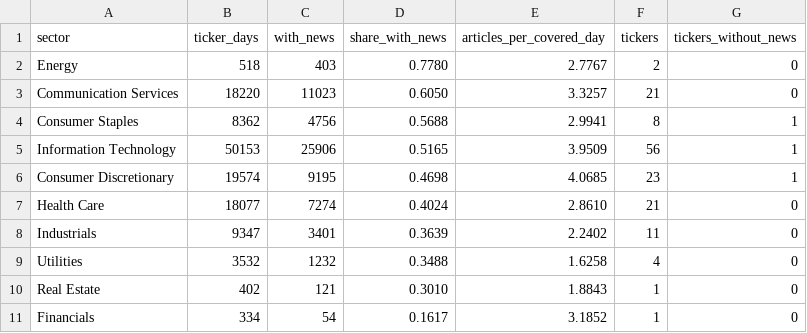
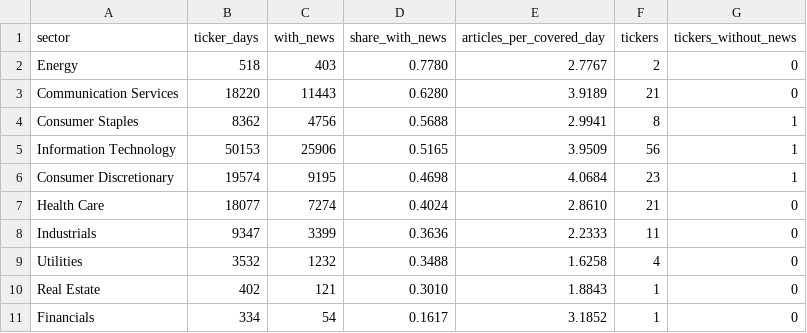
Before and after one commit to b0nusshyn/nasdaq100-news-graph, a CSV file: results/tables/news_coverage_by_sector.csv, drawn as a sheet.

```diff
--- a/results/tables/news_coverage_by_sector.csv
+++ b/results/tables/news_coverage_by_sector.csv
@@ -2,8 +2,8 @@ sector,ticker_days,with_news,share_with_news,articles_per_covered_day,tickers,ti
 Energy,518,403,0.7780,2.7767,2,0
-Communication Services,18220,11023,0.6050,3.3257,21,0
+Communication Services,18220,11443,0.6280,3.9189,21,0
 Consumer Staples,8362,4756,0.5688,2.9941,8,1
 Information Technology,50153,25906,0.5165,3.9509,56,1
-Consumer Discretionary,19574,9195,0.4698,4.0685,23,1
+Consumer Discretionary,19574,9195,0.4698,4.0684,23,1
 Health Care,18077,7274,0.4024,2.8610,21,0
-Industrials,9347,3401,0.3639,2.2402,11,0
+Industrials,9347,3399,0.3636,2.2333,11,0
 Utilities,3532,1232,0.3488,1.6258,4,0
```
Also changed, not shown: results/tables/news_coverage_by_year.csv, results/tables/news_coverage_year_sector.csv, 4 other files.
